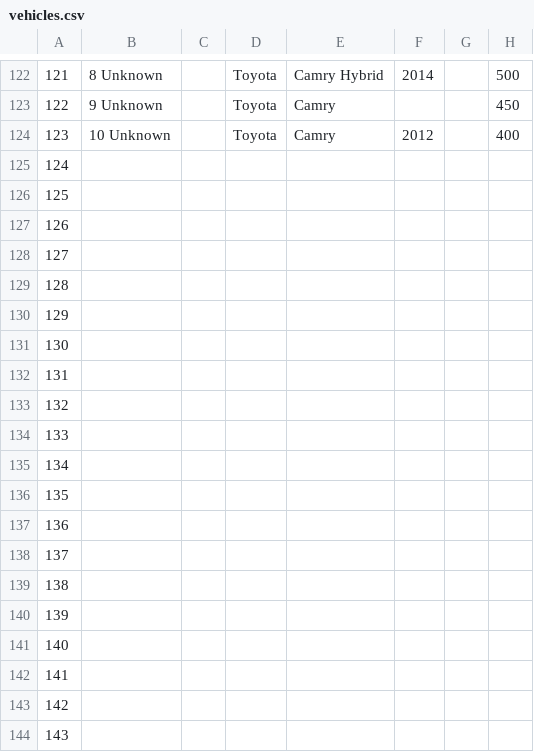
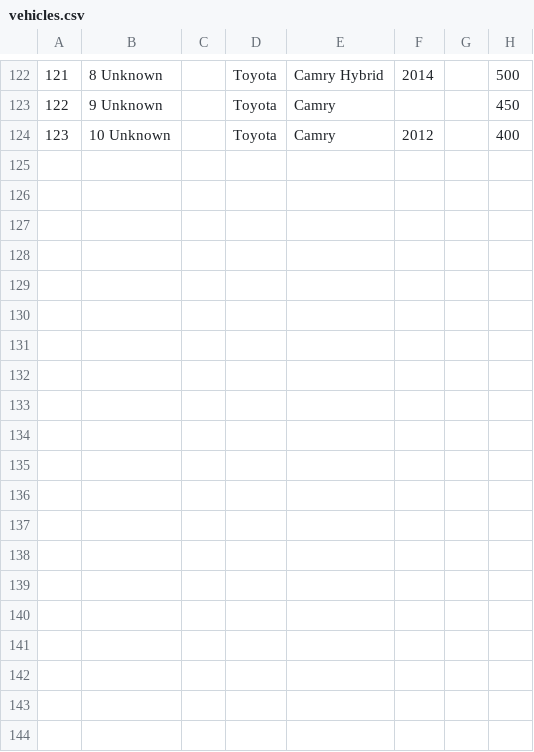
Before and after one commit to JeremyParker/idlecars-backend, a CSV file: server/vehicles.csv, drawn as a sheet; only a part is shown, gaps mark what is left out; rows hold the shown columns only; the diff covers the shown part only; the diff names each change by its address in the sheet, - before the commit and + after, or states it on an @@ line.

Commit message:
fix data issues

```diff
--- a/server/vehicles.csv
+++ b/server/vehicles.csv
-row 125: 124
-row 126: 125
-row 127: 126
-row 128: 127
-row 129: 128
-row 130: 129
-row 131: 130
-row 132: 131
-row 133: 132
-row 134: 133
-row 135: 134
-row 136: 135
-row 137: 136
-row 138: 137
-row 139: 138
-row 140: 139
-row 141: 140
-row 142: 141
-row 143: 142
-row 144: 143
```
Also changed, not shown: 58 removed rows elsewhere in this file, server/owners.csv, 1 other file.
